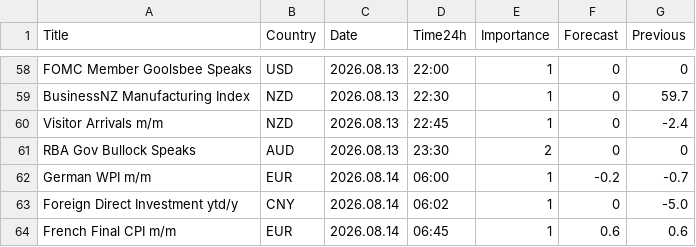
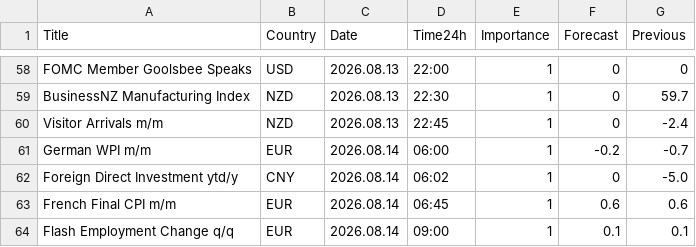
Before and after one commit to CryptoGamerDev/forex-calendar-data, a CSV file: forex_data_simple.csv, drawn as a sheet; only a part is shown, gaps mark what is left out; the shorter side is filled out with more unchanged rows.

```diff
--- a/forex_data_simple.csv
+++ b/forex_data_simple.csv
@@ -60,3 +60,2 @@ BusinessNZ Manufacturing Index,NZD,2026.08.13,22:30,1,0,59.7
 Visitor Arrivals m/m,NZD,2026.08.13,22:45,1,0,-2.4
-RBA Gov Bullock Speaks,AUD,2026.08.13,23:30,2,0,0
 German WPI m/m,EUR,2026.08.14,06:00,1,-0.2,-0.7
```
Also changed, not shown: forex_data_raw.csv.
